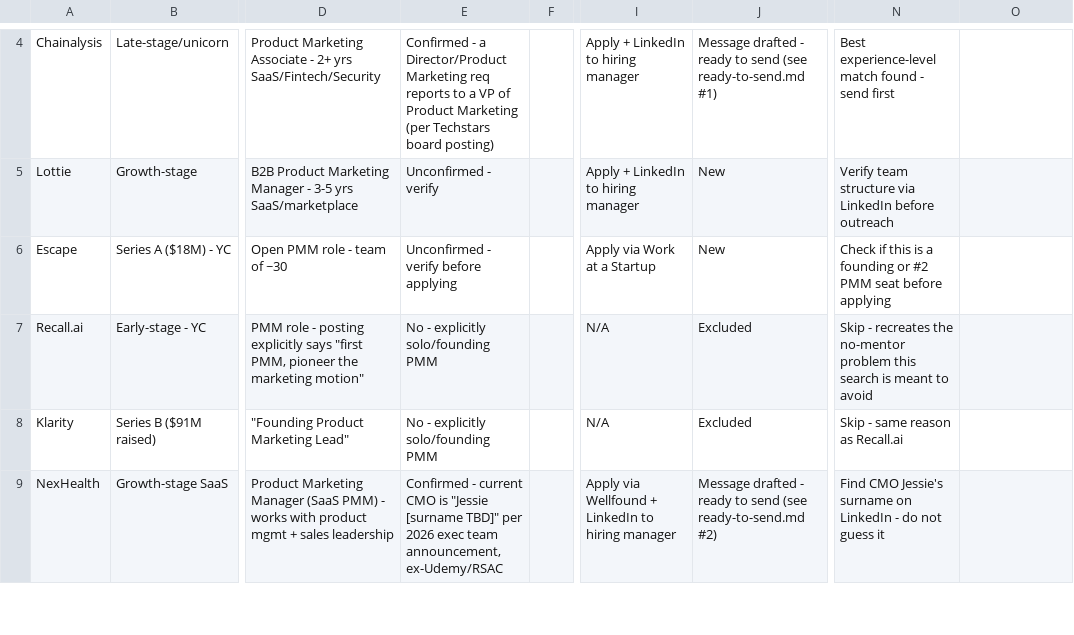
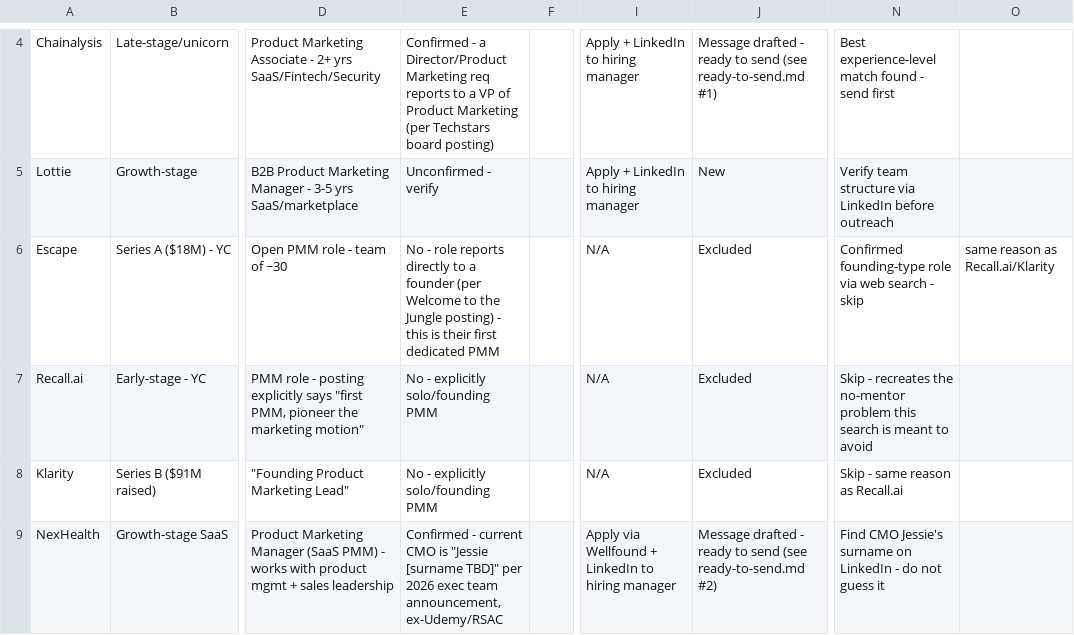
Before and after one commit to Rishika17-git/Rishika_PMM_job, a CSV file: tracker.csv, drawn as a sheet; only a part is shown, gaps mark what is left out; the diff names each change by its address in the sheet, - before the commit and + after, or states it on an @@ line.

```diff
--- a/tracker.csv
+++ b/tracker.csv
-E6: Unconfirmed - verify before applying
+E6: No - role reports directly to a founder (per Welcome to the Jungle posting) - this is their first dedicated PMM
-I6: Apply via Work at a Startup
+I6: N/A
-J6: New
+J6: Excluded
-N6: Check if this is a founding or #2 PMM seat before applying
+N6: Confirmed founding-type role via web search - skip
-O6: (empty)
+O6: same reason as Recall.ai/Klarity
```
